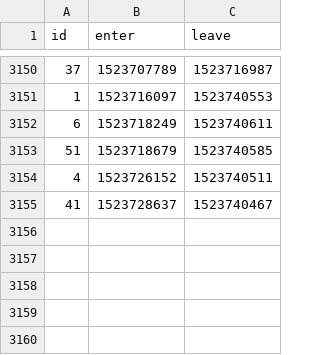
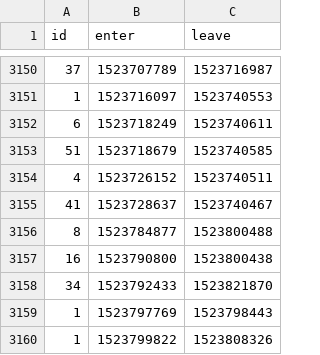
Before and after one commit to HacklabJKL/visitor_data, a CSV file: visit.csv, drawn as a sheet; only a part is shown, gaps mark what is left out; the diff names each change by its address in the sheet, - before the commit and + after, or states it on an @@ line.

Commit message:
Daily visitor database dump

```diff
--- a/visit.csv
+++ b/visit.csv
+row 3156: 8 | 1523784877 | 1523800488
+row 3157: 16 | 1523790800 | 1523800438
+row 3158: 34 | 1523792433 | 1523821870
+row 3159: 1 | 1523797769 | 1523798443
+row 3160: 1 | 1523799822 | 1523808326
```
